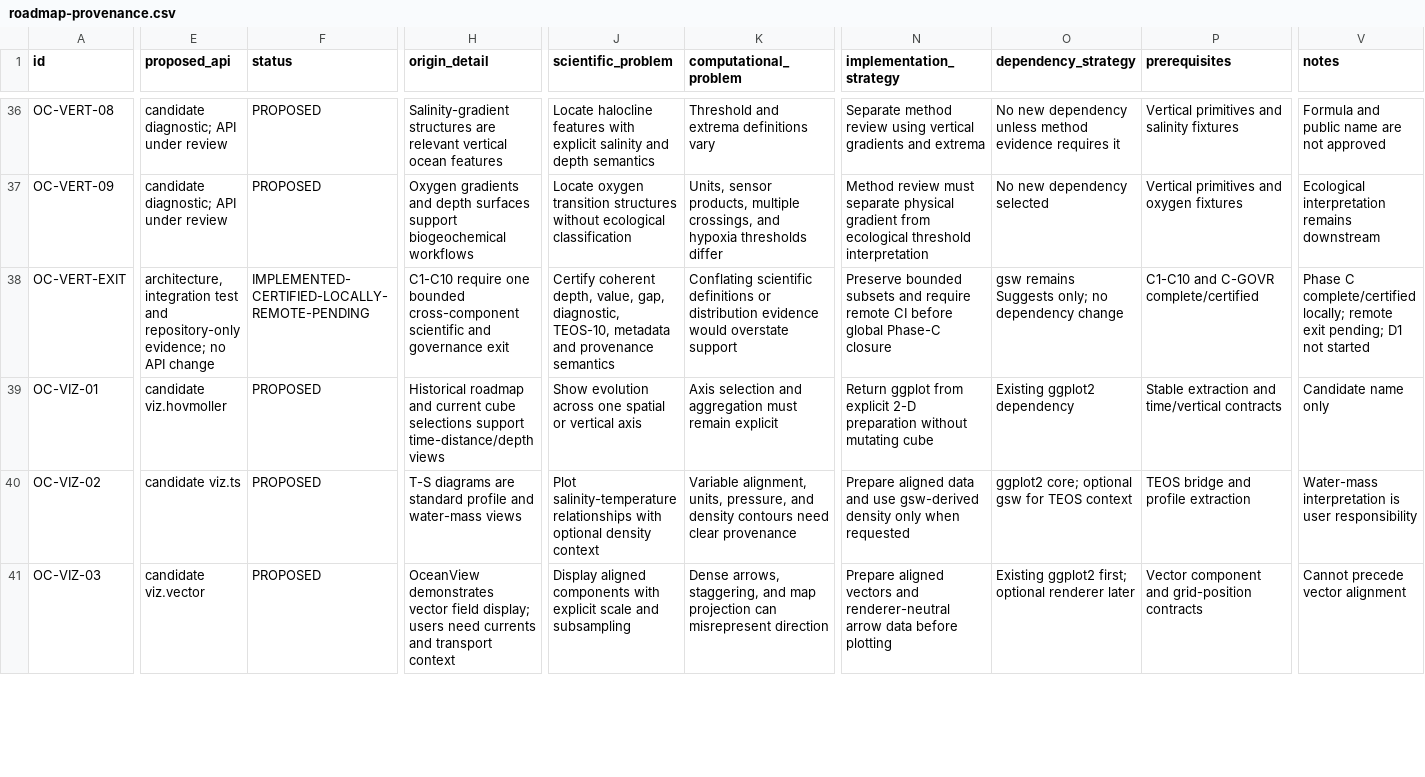
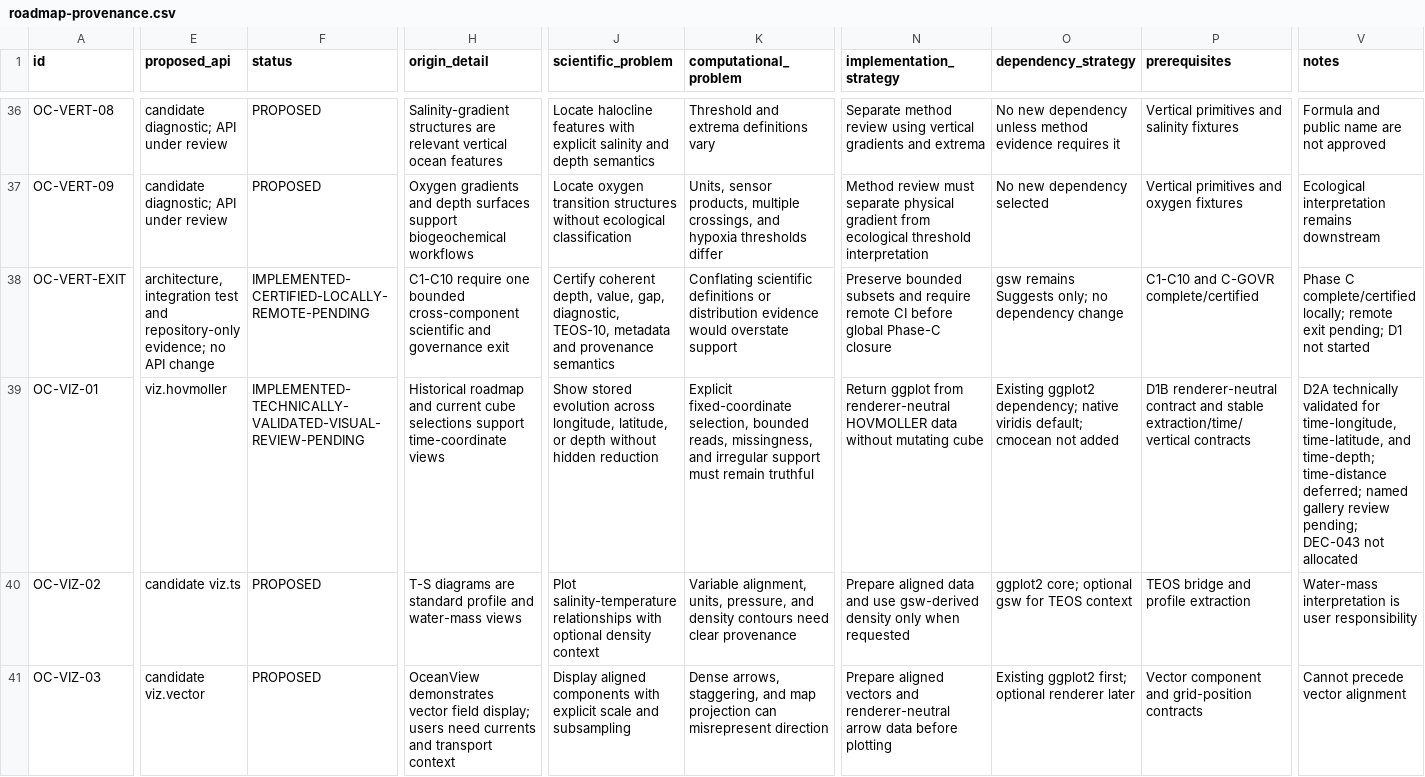
Before and after one commit to qselmer/oceancube, a CSV file: docs/roadmap/post-0.2.0/roadmap-provenance.csv, drawn as a sheet; only a part is shown, gaps mark what is left out; the diff names each change by its address in the sheet, - before the commit and + after, or states it on an @@ line.

```diff
--- a/docs/roadmap/post-0.2.0/roadmap-provenance.csv
+++ b/docs/roadmap/post-0.2.0/roadmap-provenance.csv
-E39 (proposed_api): candidate viz.hovmoller
+E39 (proposed_api): viz.hovmoller
-F39 (status): PROPOSED
+F39 (status): IMPLEMENTED-TECHNICALLY-VALIDATED-VISUAL-REVIEW-PENDING
-H39 (origin_detail): …selections support time-distance/depth views
+H39 (origin_detail): …selections support time-coordinate views
-J39 (scientific_problem): Show evolution across one spatial or vertical axis
+J39 (scientific_problem): Show stored evolution across longitude, latitude, or depth without hidden reduction
-K39 (computational_problem): Axis selection and aggregation must remain explicit
+K39 (computational_problem): Explicit fixed-coordinate selection, bounded reads, missingness, and irregular support must remain truthful
-N39 (implementation_strategy): …ggplot from explicit 2-D preparation without mutating…
+N39 (implementation_strategy): …ggplot from renderer-neutral HOVMOLLER data without mutating…
-O39 (dependency_strategy): Existing ggplot2 dependency
+O39 (dependency_strategy): Existing ggplot2 dependency; native viridis default; cmocean not added
-P39 (prerequisites): Stable extraction and time/vertical contracts
+P39 (prerequisites): D1B renderer-neutral contract and stable extraction/time/vertical contracts
-V39 (notes): Candidate name only
+V39 (notes): D2A technically validated for time-longitude, time-latitude, and time-depth; time-distance deferred; named gallery review pending; DEC-043 not allocated
```
Also changed, not shown: dev/gallery/visualization/manifest.csv, 50 other files.
